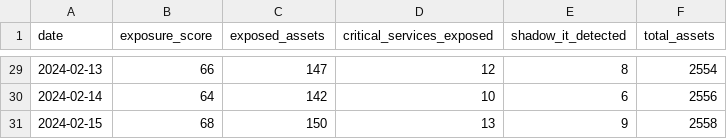
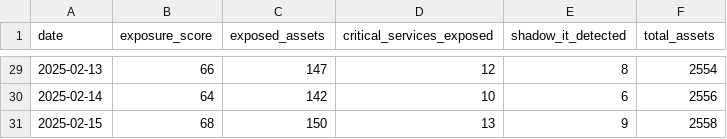
Before and after one commit to abdo-amsg/dashboard, a CSV file: data/ciso_attack_surface.csv, drawn as a sheet; only a part is shown, gaps mark what is left out; the diff covers the shown part only.

```diff
--- a/data/ciso_attack_surface.csv
+++ b/data/ciso_attack_surface.csv
@@ -29,3 +29,3 @@ date,exposure_score,exposed_assets,critical_services_exposed,shadow_it_detected,
-2024-02-13,66,147,12,8,2554
-2024-02-14,64,142,10,6,2556
-2024-02-15,68,150,13,9,2558
+2025-02-13,66,147,12,8,2554
+2025-02-14,64,142,10,6,2556
+2025-02-15,68,150,13,9,2558
```
Also changed, not shown: 27 edited cells elsewhere in this file, data/ciso_awareness_training.csv, data/ciso_detection_rules.csv, 32 other files.
